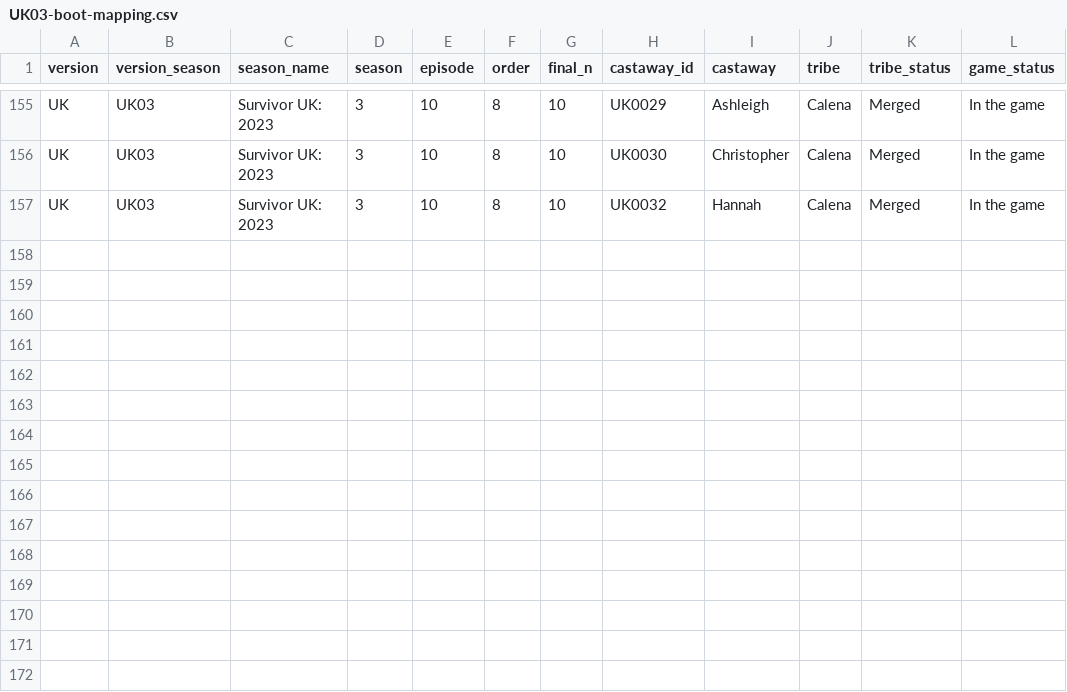
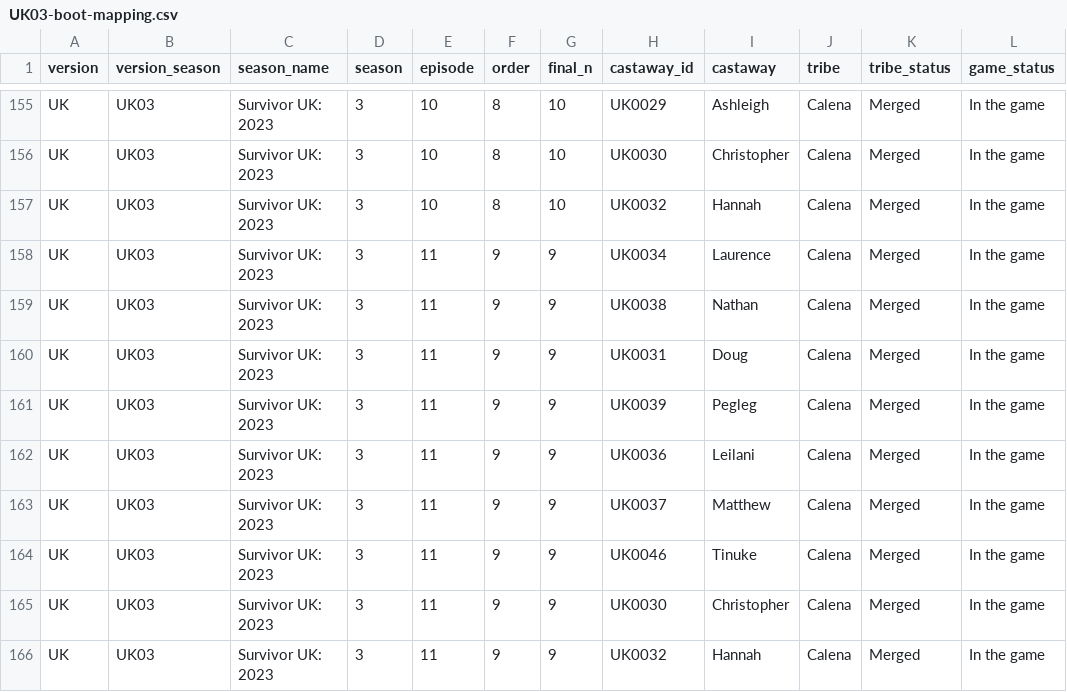
Before and after one commit to doehm/survivoR, a CSV file: dev/data/in-progress/UK03-boot-mapping.csv, drawn as a sheet; only a part is shown, gaps mark what is left out.

Commit message:
ADD in progress data

```diff
--- a/dev/data/in-progress/UK03-boot-mapping.csv
+++ b/dev/data/in-progress/UK03-boot-mapping.csv
@@ -157 +157,10 @@ UK,UK03,Survivor UK: 2023,3,10,8,10,UK0030,Christopher,Calena,Merged,In the game
 UK,UK03,Survivor UK: 2023,3,10,8,10,UK0032,Hannah,Calena,Merged,In the game
+UK,UK03,Survivor UK: 2023,3,11,9,9,UK0034,Laurence,Calena,Merged,In the game
+UK,UK03,Survivor UK: 2023,3,11,9,9,UK0038,Nathan,Calena,Merged,In the game
+UK,UK03,Survivor UK: 2023,3,11,9,9,UK0031,Doug,Calena,Merged,In the game
+UK,UK03,Survivor UK: 2023,3,11,9,9,UK0039,Pegleg,Calena,Merged,In the game
+UK,UK03,Survivor UK: 2023,3,11,9,9,UK0036,Leilani,Calena,Merged,In the game
+UK,UK03,Survivor UK: 2023,3,11,9,9,UK0037,Matthew,Calena,Merged,In the game
+UK,UK03,Survivor UK: 2023,3,11,9,9,UK0046,Tinuke,Calena,Merged,In the game
+UK,UK03,Survivor UK: 2023,3,11,9,9,UK0030,Christopher,Calena,Merged,In the game
+UK,UK03,Survivor UK: 2023,3,11,9,9,UK0032,Hannah,Calena,Merged,In the game
```
Also changed, not shown: dev/data/in-progress/valid-selections.csv.
